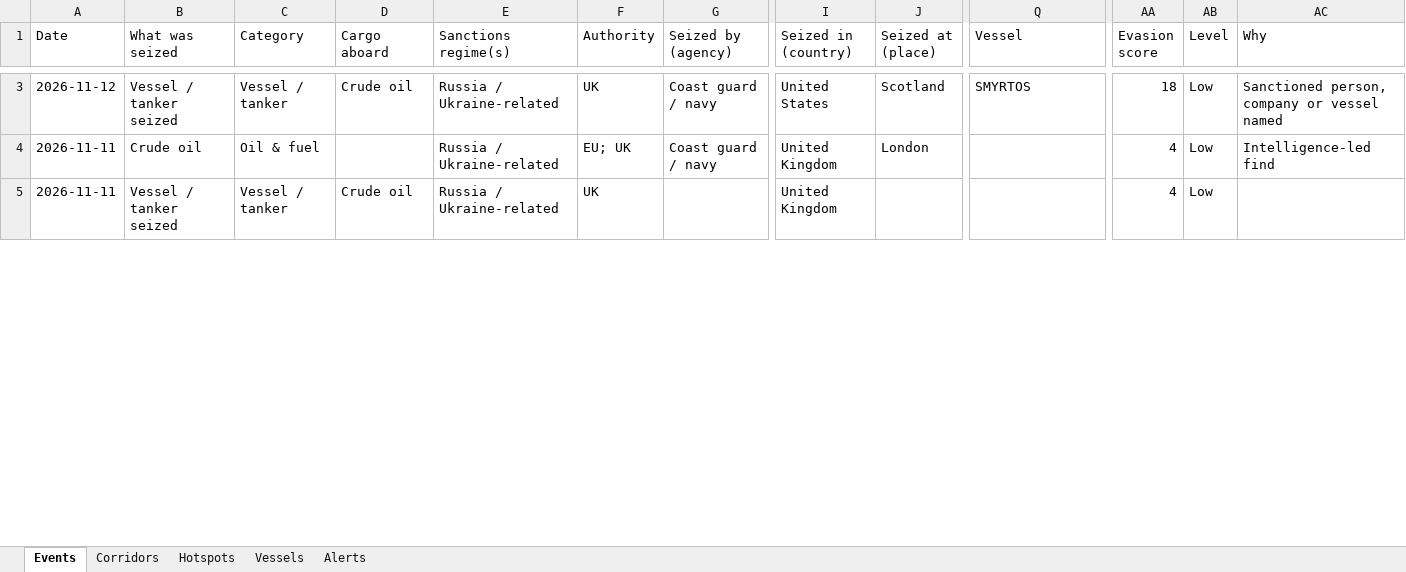
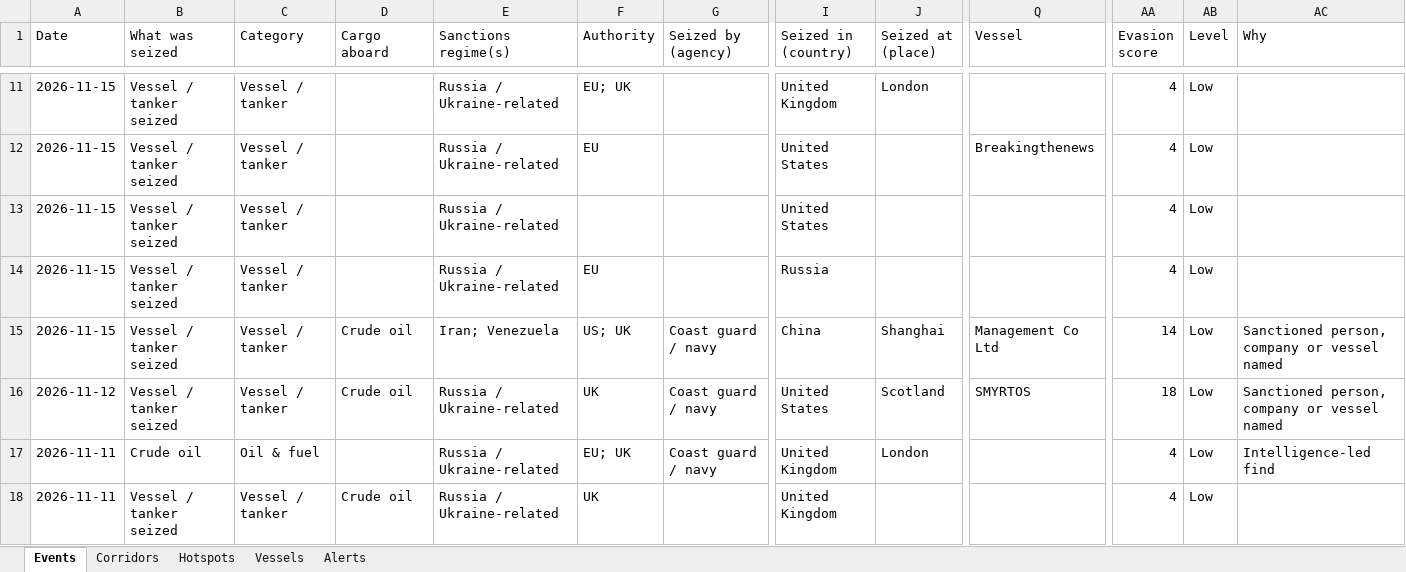
Before and after one commit to eduaresco-ctrl/Global-Sanctions-Watchlist-Control, an Excel workbook: docs/sanctions_watch.xlsx, sheet Events, drawn as a sheet; only a part is shown, gaps mark what is left out; values as stored, in another font and other column widths than the file's, no borders; rows hold the shown columns only; the diff covers the shown part only; the diff names each change by its address in the sheet, - before the commit and + after, or states it on an @@ line.

```diff
--- a/docs/sanctions_watch.xlsx (sheet Events)
+++ b/docs/sanctions_watch.xlsx (sheet Events)
+row 11: 2026-11-15 | Vessel / tanker seized | Vessel / tanker |  | Russia / Ukraine-related | EU; UK |  | United Kingdom | London |  | 4 | Low
+row 12: 2026-11-15 | Vessel / tanker seized | Vessel / tanker |  | Russia / Ukraine-related | EU |  | United States |  | Breakingthenews | 4 | Low
+row 13: 2026-11-15 | Vessel / tanker seized | Vessel / tanker |  | Russia / Ukraine-related |  |  | United States |  |  | 4 | Low
+row 14: 2026-11-15 | Vessel / tanker seized | Vessel / tanker |  | Russia / Ukraine-related | EU |  | Russia |  |  | 4 | Low
+row 15: 2026-11-15 | Vessel / tanker seized | Vessel / tanker | Crude oil | Iran; Venezuela | US; UK | Coast guard / navy | China | Shanghai | Management Co Ltd | 14 | Low | Sanctioned person, company or vessel named
```
Also changed, not shown: 8 added rows and 2 edited cells elsewhere in this sheet, sheet Hotspots, sheet Vessels, sheet Alerts, sheet Corridors, 4 other files.
